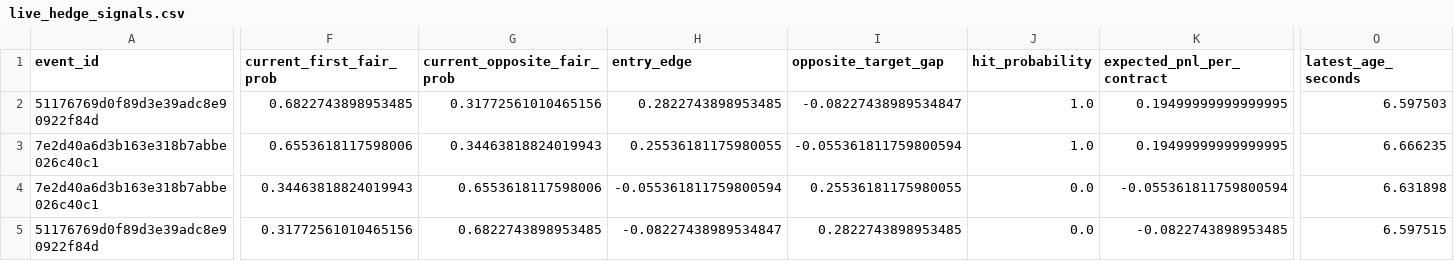
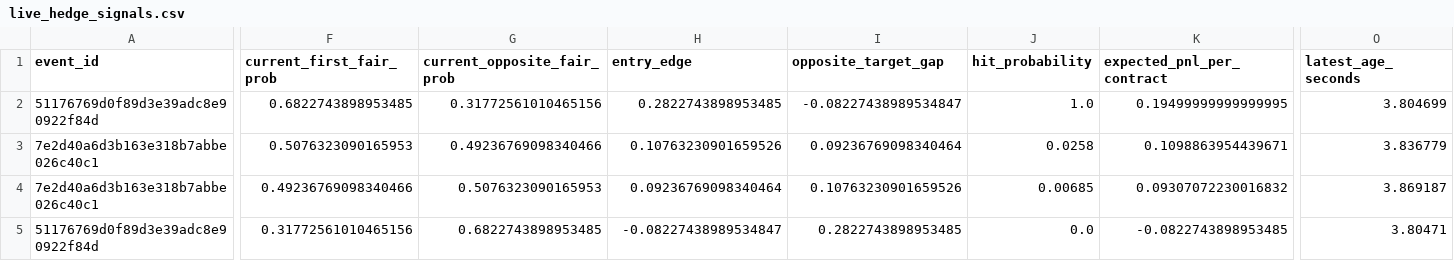
Before and after one commit to bojuewang/event-contract-trading, a CSV file: event_probability_platform_phased/data/reports/live_hedge_signals.csv, drawn as a sheet; only a part is shown, gaps mark what is left out; removed rows and columns are numbered as before the commit, all else as after; rows hold the shown columns only; the diff covers the shown part only; the diff names each change by its address in the sheet, - before the commit and + after, or states it on an @@ line.

```diff
--- a/event_probability_platform_phased/data/reports/live_hedge_signals.csv
+++ b/event_probability_platform_phased/data/reports/live_hedge_signals.csv
-O2 (latest_age_seconds): 6.597503
+O2 (latest_age_seconds): 3.804699
-row 3: 7e2d40a6d3b163e318b7abbe026c40c1 | 0.6553618117598006 | 0.34463818824019943 | 0.25536181175980055 | -0.055361811759800594 | 1.0 | 0.19499999999999995 | 6.666235
-F3 (current_first_fair_prob): 0.34463818824019943
+F3 (current_first_fair_prob): 0.5076323090165953
-G3 (current_opposite_fair_prob): 0.6553618117598006
+G3 (current_opposite_fair_prob): 0.49236769098340466
-H3 (entry_edge): -0.055361811759800594
+H3 (entry_edge): 0.10763230901659526
-I3 (opposite_target_gap): 0.25536181175980055
+I3 (opposite_target_gap): 0.09236769098340464
-J3 (hit_probability): 0.0
+J3 (hit_probability): 0.0258
-K3 (expected_pnl_per_contract): -0.055361811759800594
+K3 (expected_pnl_per_contract): 0.1098863954439671
-O3 (latest_age_seconds): 6.631898
+O3 (latest_age_seconds): 3.836779
+row 4: 7e2d40a6d3b163e318b7abbe026c40c1 | 0.49236769098340466 | 0.5076323090165953 | 0.09236769098340464 | 0.10763230901659526 | 0.00685 | 0.09307072230016832 | 3.869187
-O5 (latest_age_seconds): 6.597515
+O5 (latest_age_seconds): 3.80471
```
Also changed, not shown: 2 edited cells elsewhere in this file, 19 other files.
